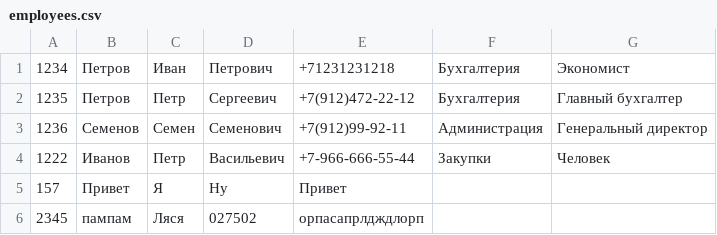
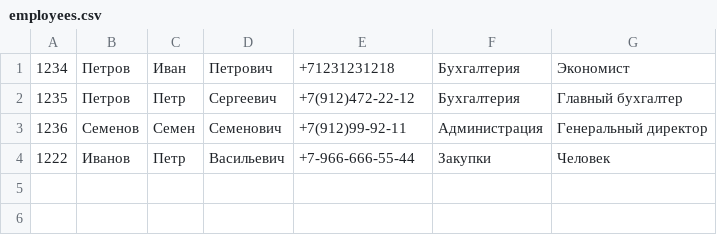
Before and after one commit to ost11tan/PythonHomeKriventsova, a CSV file: less8/employees.csv, drawn as a sheet.

Commit message:
база

```diff
--- a/less8/employees.csv
+++ b/less8/employees.csv
@@ -4,3 +4 @@
 1222; Иванов; Петр; Васильевич; +7-966-666-55-44; Закупки; Человек;
-157;Привет;Я;Ну;Привет
-2345;пампам;Ляся;027502;орпасапрлдждлорп
```
